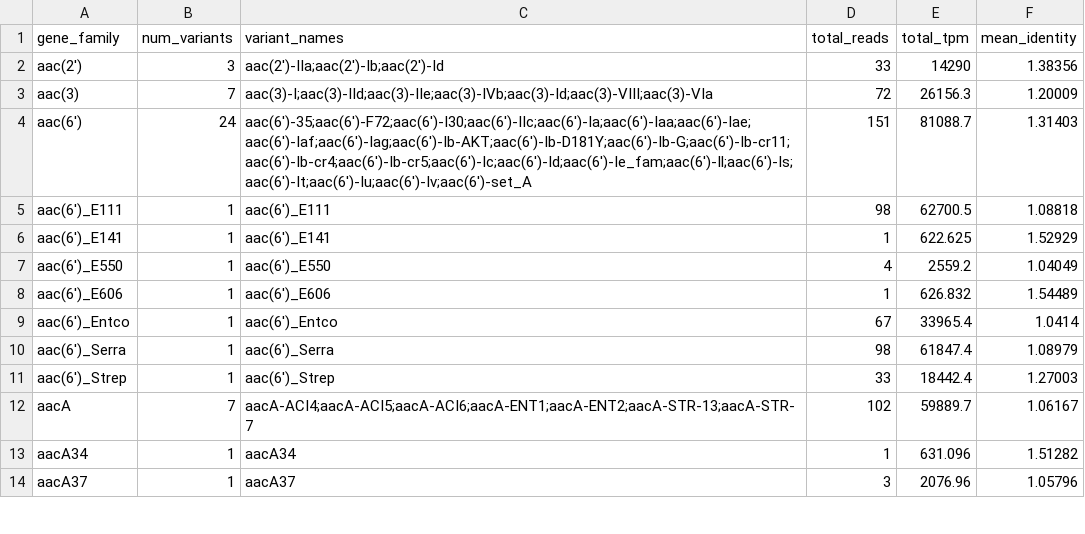
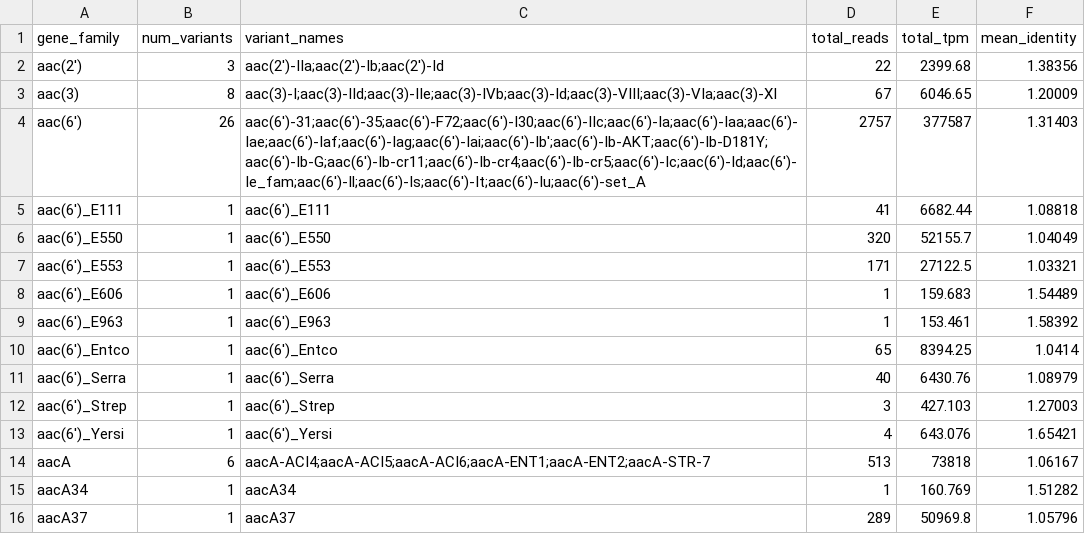
Before and after one commit to haslamdb/biogpu, a TSV file: runtime/kernels/genes/amr_results/569_A_038a_gene_family_summary.tsv, drawn as a sheet; only a part is shown; the diff covers the shown part only.

```diff
--- a/runtime/kernels/genes/amr_results/569_A_038a_gene_family_summary.tsv
+++ b/runtime/kernels/genes/amr_results/569_A_038a_gene_family_summary.tsv
@@ -1,14 +1,16 @@
 gene_family	num_variants	variant_names	total_reads	total_tpm	mean_identity
-aac(2')	3	aac(2')-IIa;aac(2')-Ib;aac(2')-Id	33	14290	1.38356
-aac(3)	7	aac(3)-I;aac(3)-IId;aac(3)-IIe;aac(3)-IVb;aac(3)-Id;aac(3)-VIII;aac(3)-VIa	72	26156.3	1.20009
-aac(6')	24	aac(6')-35;aac(6')-F72;aac(6')-I30;aac(6')-IIc;aac(6')-Ia;aac(6')-Iaa;aac(6')-Iae;aac(6')-Iaf;aac(6')-Iag;aac(6')-Ib-AKT;aac(6')-Ib-D181Y;aac(6')-Ib-G;aac(6')-Ib-cr11;aac(6')-Ib-cr4;aac(6')-Ib-cr5;aac(6')-Ic;aac(6')-Id;aac(6')-Ie_fam;aac(6')-Il;aac(6')-Is;aac(6')-It;aac(6')-Iu;aac(6')-Iv;aac(6')-set_A	151	81088.7	1.31403
-aac(6')_E111	1	aac(6')_E111	98	62700.5	1.08818
-aac(6')_E141	1	aac(6')_E141	1	622.625	1.52929
-aac(6')_E550	1	aac(6')_E550	4	2559.2	1.04049
-aac(6')_E606	1	aac(6')_E606	1	626.832	1.54489
-aac(6')_Entco	1	aac(6')_Entco	67	33965.4	1.0414
-aac(6')_Serra	1	aac(6')_Serra	98	61847.4	1.08979
-aac(6')_Strep	1	aac(6')_Strep	33	18442.4	1.27003
-aacA	7	aacA-ACI4;aacA-ACI5;aacA-ACI6;aacA-ENT1;aacA-ENT2;aacA-STR-13;aacA-STR-7	102	59889.7	1.06167
-aacA34	1	aacA34	1	631.096	1.51282
-aacA37	1	aacA37	3	2076.96	1.05796
+aac(2')	3	aac(2')-IIa;aac(2')-Ib;aac(2')-Id	22	2399.68	1.38356
+aac(3)	8	aac(3)-I;aac(3)-IId;aac(3)-IIe;aac(3)-IVb;aac(3)-Id;aac(3)-VIII;aac(3)-VIa;aac(3)-XI	67	6046.65	1.20009
+aac(6')	26	aac(6')-31;aac(6')-35;aac(6')-F72;aac(6')-I30;aac(6')-IIc;aac(6')-Ia;aac(6')-Iaa;aac(6')-Iae;aac(6')-Iaf;aac(6')-Iag;aac(6')-Iai;aac(6')-Ib';aac(6')-Ib-AKT;aac(6')-Ib-D181Y;aac(6')-Ib-G;aac(6')-Ib-cr11;aac(6')-Ib-cr4;aac(6')-Ib-cr5;aac(6')-Ic;aac(6')-Id;aac(6')-Ie_fam;aac(6')-Il;aac(6')-Is;aac(6')-It;aac(6')-Iu;aac(6')-set_A	2757	377587	1.31403
+aac(6')_E111	1	aac(6')_E111	41	6682.44	1.08818
+aac(6')_E550	1	aac(6')_E550	320	52155.7	1.04049
+aac(6')_E553	1	aac(6')_E553	171	27122.5	1.03321
+aac(6')_E606	1	aac(6')_E606	1	159.683	1.54489
+aac(6')_E963	1	aac(6')_E963	1	153.461	1.58392
+aac(6')_Entco	1	aac(6')_Entco	65	8394.25	1.0414
+aac(6')_Serra	1	aac(6')_Serra	40	6430.76	1.08979
+aac(6')_Strep	1	aac(6')_Strep	3	427.103	1.27003
+aac(6')_Yersi	1	aac(6')_Yersi	4	643.076	1.65421
+aacA	6	aacA-ACI4;aacA-ACI5;aacA-ACI6;aacA-ENT1;aacA-ENT2;aacA-STR-7	513	73818	1.06167
+aacA34	1	aacA34	1	160.769	1.51282
+aacA37	1	aacA37	289	50969.8	1.05796
```
Also changed, not shown: 1 removed row and 36 edited cells elsewhere in this file, runtime/kernels/genes/amr_results/569_A_038a_abundance.tsv, runtime/kernels/genes/amr_results/569_A_038a_amr_abundance.tsv, 9 other files.
